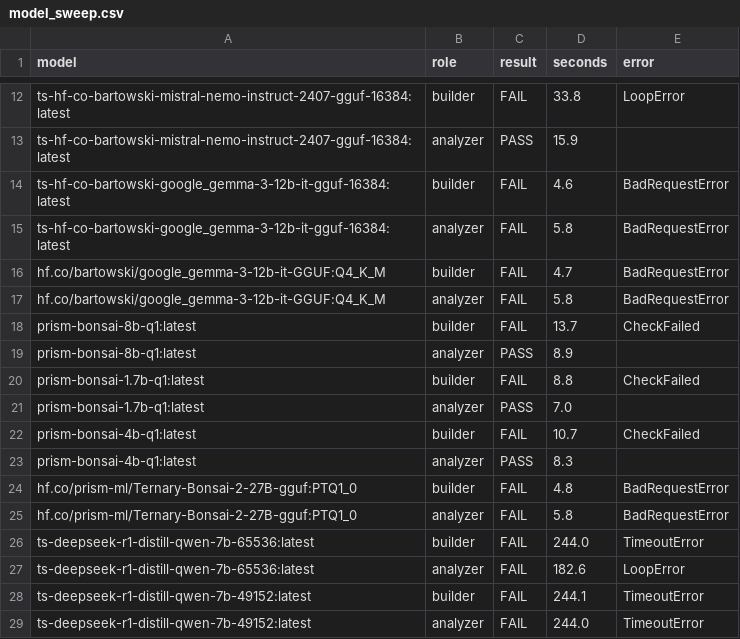
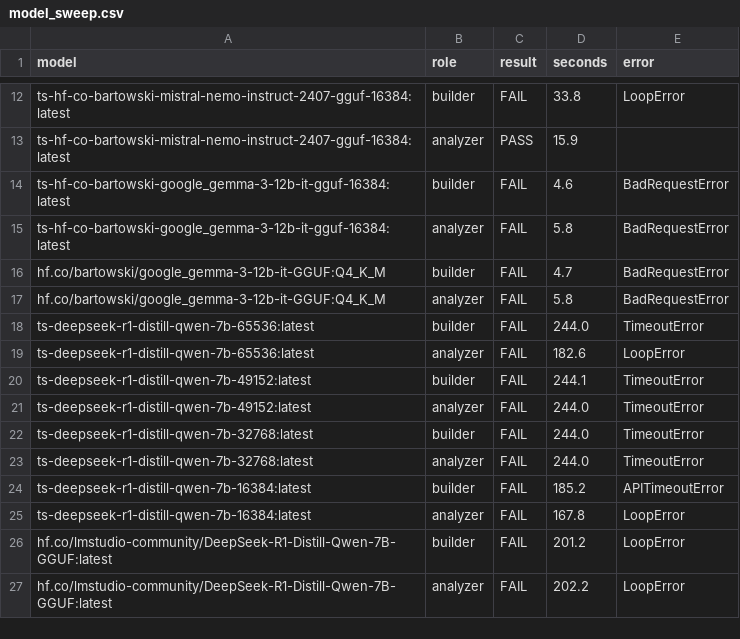
Before and after one commit to maxh8086/tokenfrugal, a CSV file: Benchmark/model_sweep/results/model_sweep.csv, drawn as a sheet; only a part is shown, gaps mark what is left out; the shorter side is filled out with more unchanged rows; the diff names each change by its address in the sheet, - before the commit and + after, or states it on an @@ line.

Commit message:
Remove PRISM references; make model_sweep default output repo-relative
Drop PRISM-only scripts, compose file, logs and raw verify runs; strip PRISM
rows from sweep results and handoff notes. Add non-PRISM re-verification run
(Qwen3.5-4B Q6_K) confirming status column, preflight gate and total_s.

```diff
--- a/Benchmark/model_sweep/results/model_sweep.csv
+++ b/Benchmark/model_sweep/results/model_sweep.csv
-row 18: prism-bonsai-8b-q1:latest | builder | FAIL | 13.7 | CheckFailed
-row 19: prism-bonsai-8b-q1:latest | analyzer | PASS | 8.9
-row 20: prism-bonsai-1.7b-q1:latest | builder | FAIL | 8.8 | CheckFailed
-row 21: prism-bonsai-1.7b-q1:latest | analyzer | PASS | 7.0
-row 22: prism-bonsai-4b-q1:latest | builder | FAIL | 10.7 | CheckFailed
-row 23: prism-bonsai-4b-q1:latest | analyzer | PASS | 8.3
-row 24: hf.co/prism-ml/Ternary-Bonsai-2-27B-gguf:PTQ1_0 | builder | FAIL | 4.8 | BadRequestError
-row 25: hf.co/prism-ml/Ternary-Bonsai-2-27B-gguf:PTQ1_0 | analyzer | FAIL | 5.8 | BadRequestError
```
Also changed, not shown: 13 other files.
